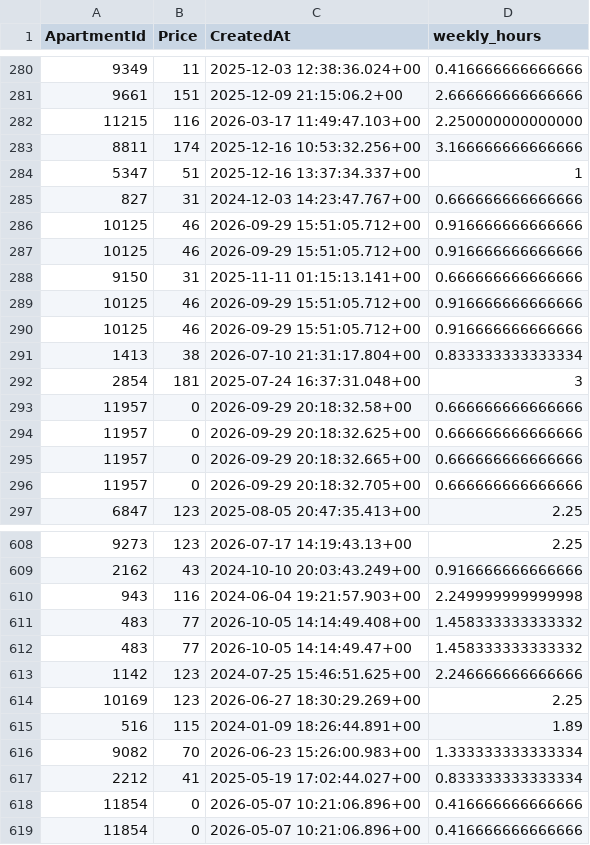
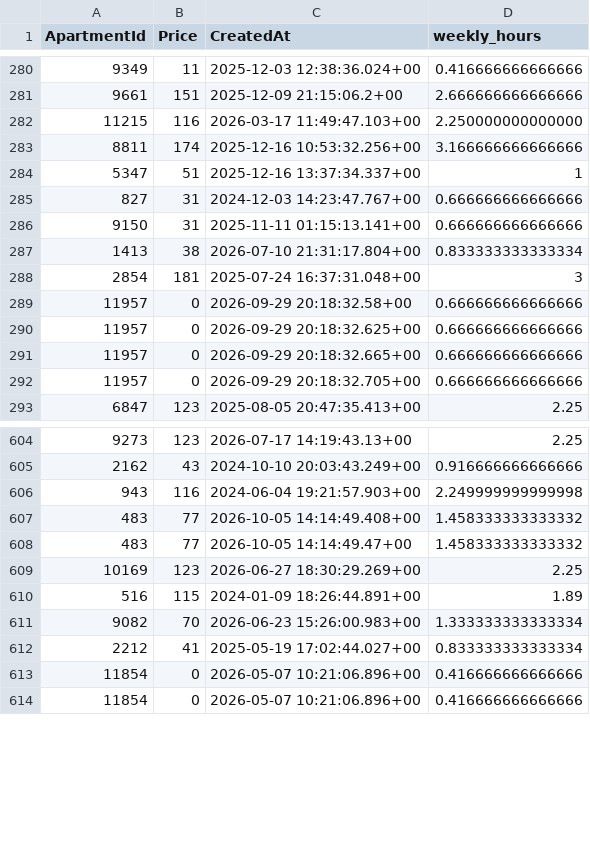
Before and after one commit to AryanGupta-Faireez/demand-dashboard, a CSV file: data/recurring_bookings.csv, drawn as a sheet; only a part is shown, gaps mark what is left out; the diff names each change by its address in the sheet, - before the commit and + after, or states it on an @@ line.

```diff
--- a/data/recurring_bookings.csv
+++ b/data/recurring_bookings.csv
-row 286: 10125 | 46 | 2026-09-29 15:51:05.712+00 | 0.916666666666666
-row 287: 10125 | 46 | 2026-09-29 15:51:05.712+00 | 0.916666666666666
-row 289: 10125 | 46 | 2026-09-29 15:51:05.712+00 | 0.916666666666666
-row 290: 10125 | 46 | 2026-09-29 15:51:05.712+00 | 0.916666666666666
-row 613: 1142 | 123 | 2024-07-25 15:46:51.625+00 | 2.246666666666666
```
Also changed, not shown: data/apartments.csv, data/promotions.csv, 2 other files.
